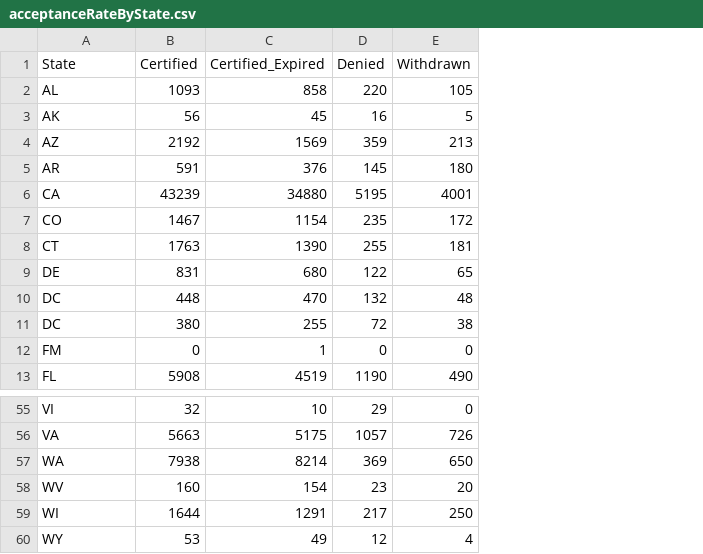
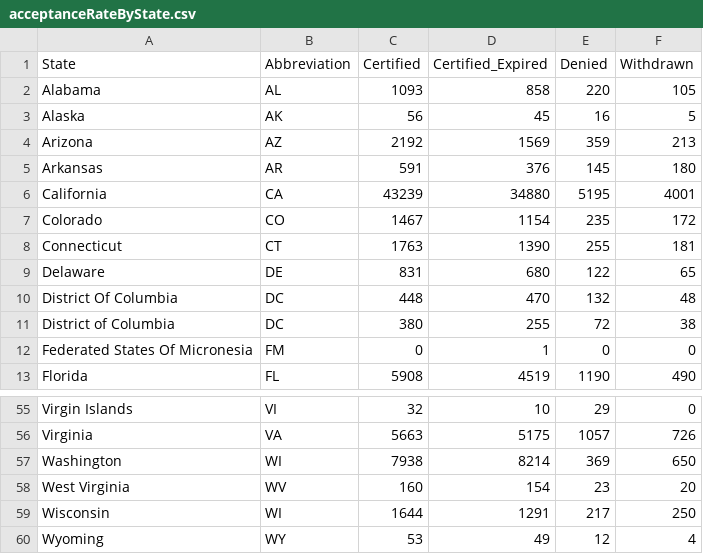
Before and after one commit to tamntn/perm, a CSV file: Charts/acceptanceRateByState.csv, drawn as a sheet; only a part is shown, gaps mark what is left out; addresses are those after the commit; the diff names each change by its address in the sheet, - before the commit and + after, or states it on an @@ line.

Commit message:
added state display to tooltip on stacked bar chart

```diff
--- a/Charts/acceptanceRateByState.csv
+++ b/Charts/acceptanceRateByState.csv
+column A (State), rows 2-13: Alabama | Alaska | Arizona | Arkansas | California | Colorado | Connecticut | Delaware | District Of Columbia | District of Columbia | Federated States Of Micronesia | Florida; rows 55-60: Virgin Islands | Virginia | Washington | West Virginia | Wisconsin | Wyoming
-B1: State
+B1: Abbreviation
-B57 (Abbreviation): WA
+B57 (Abbreviation): WI
```
Also changed, not shown: 1 other file.
